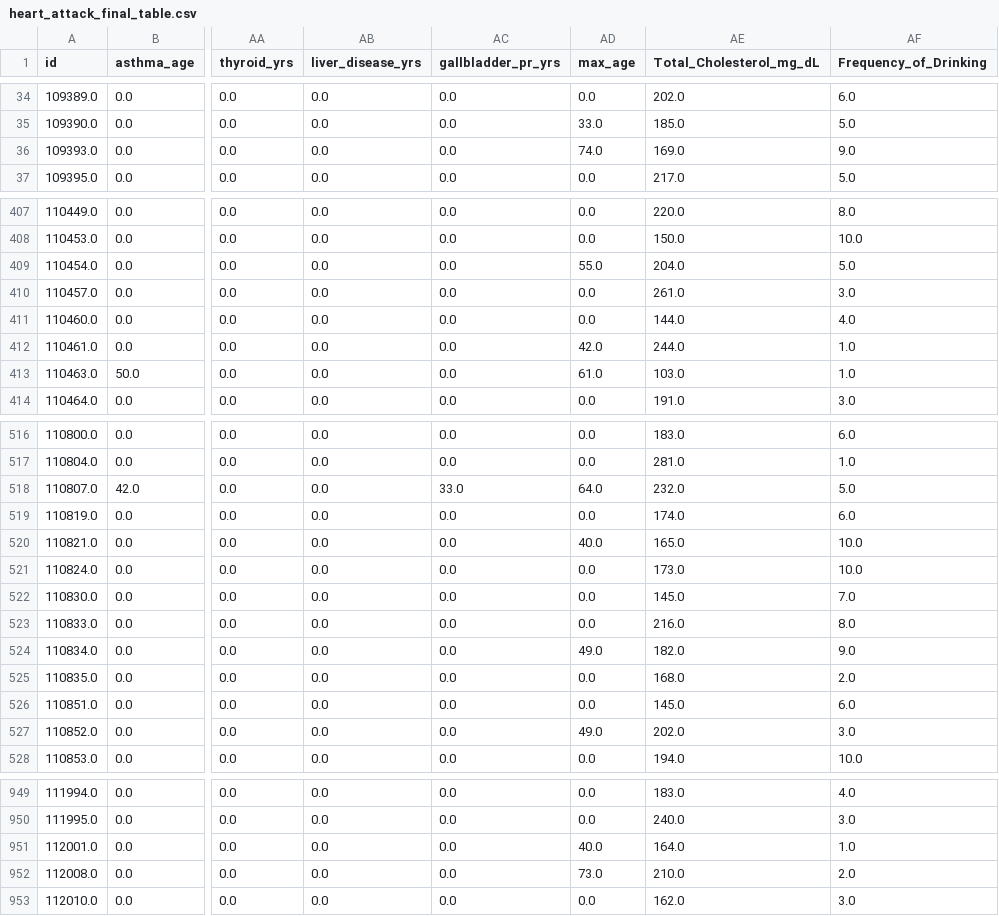
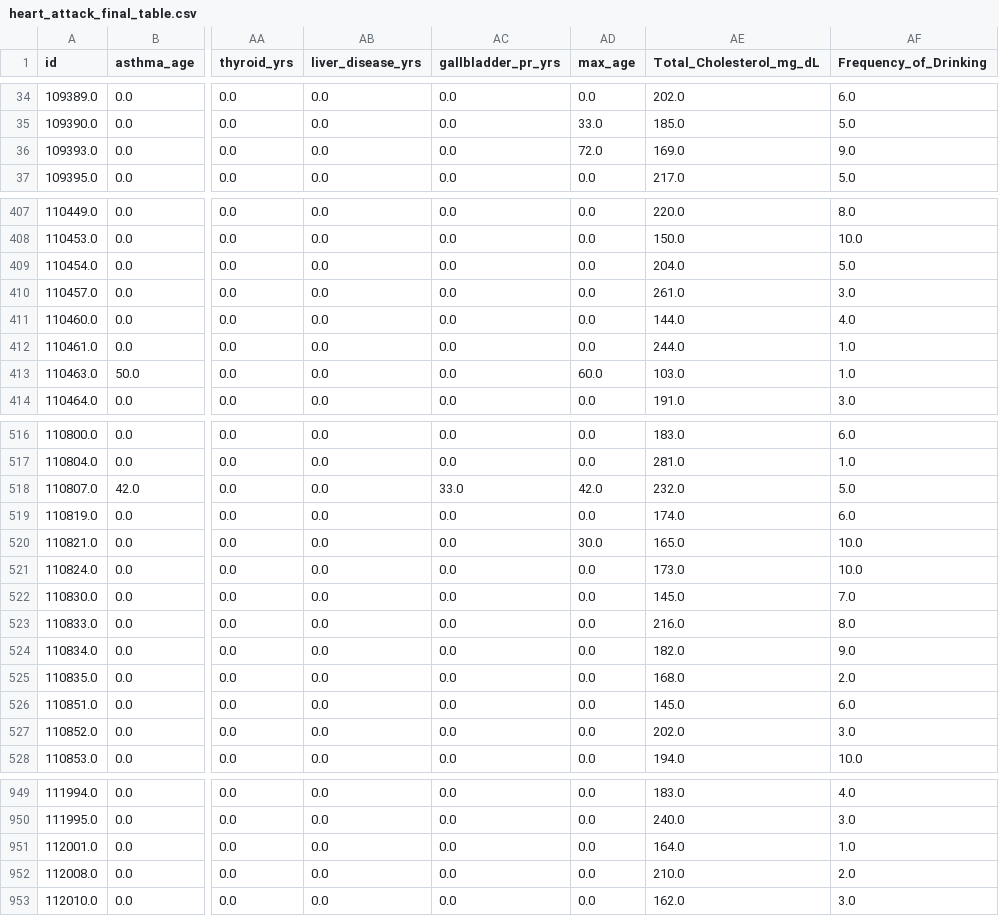
Before and after one commit to equitymarkets/HeartAttackPrediction, a CSV file: Resources/heart_attack_final_table.csv, drawn as a sheet; only a part is shown, gaps mark what is left out; the diff covers the shown part only; the diff names each change by its address in the sheet, - before the commit and + after, or states it on an @@ line.

```diff
--- a/Resources/heart_attack_final_table.csv
+++ b/Resources/heart_attack_final_table.csv
-AD36 (max_age): 74.0
+AD36 (max_age): 72.0
-AD409 (max_age): 55.0
+AD409 (max_age): 0.0
-AD412 (max_age): 42.0
+AD412 (max_age): 0.0
-AD413 (max_age): 61.0
+AD413 (max_age): 60.0
-AD518 (max_age): 64.0
+AD518 (max_age): 42.0
-AD520 (max_age): 40.0
+AD520 (max_age): 30.0
-AD524 (max_age): 49.0
+AD524 (max_age): 0.0
-AD527 (max_age): 49.0
+AD527 (max_age): 0.0
-AD951 (max_age): 40.0
+AD951 (max_age): 0.0
-AD952 (max_age): 73.0
+AD952 (max_age): 0.0
```
Also changed, not shown: 70 edited cells elsewhere in this file, Resources/pca_df.csv, 5 other files.
